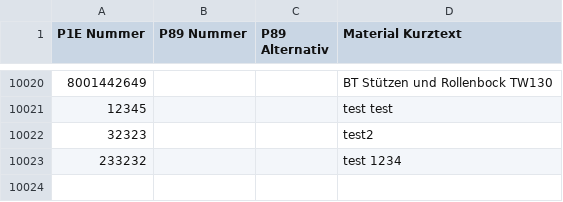
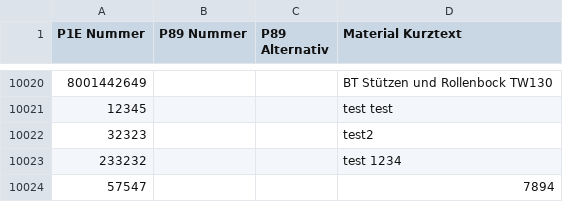
Before and after one commit to Waly1981/ETK_mini, a CSV file: Datenbank.csv, drawn as a sheet; only a part is shown, gaps mark what is left out; the diff names each change by its address in the sheet, - before the commit and + after, or states it on an @@ line.

Commit message:
03.12.2025 - 21:38:02 Uhr

```diff
--- a/Datenbank.csv
+++ b/Datenbank.csv
+row 10024: 57547 |  |  | 7894
```
